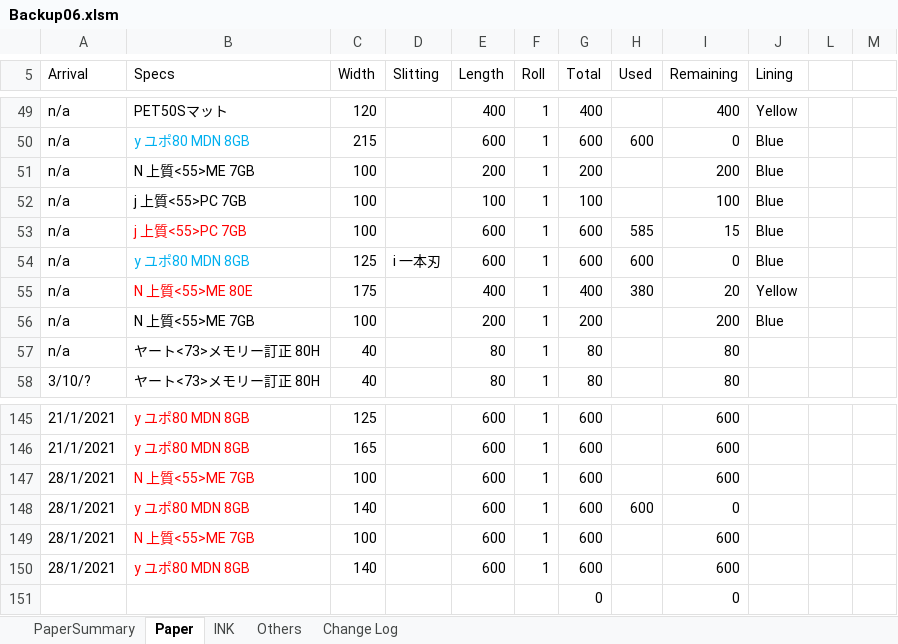
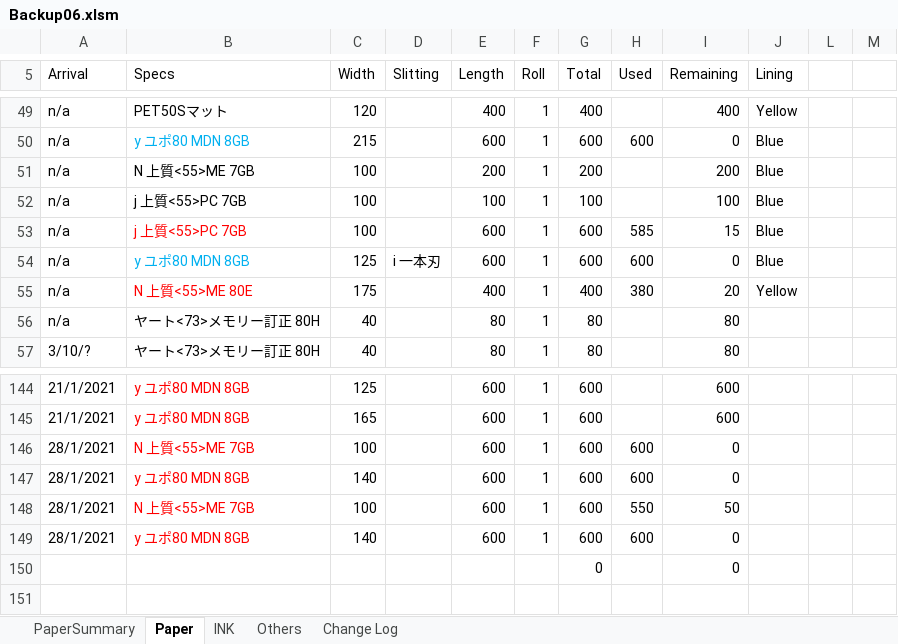
Before and after one commit to vicktor9450/demoSKU, an Excel workbook: Backup06.xlsm, sheet Paper, drawn as a sheet; only a part is shown, gaps mark what is left out; values as stored, in another font and other column widths than the file's, no borders; charts and pictures and table styles not drawn; removed rows and columns are numbered as before the commit, all else as after; the diff names each change by its address in the sheet, - before the commit and + after, or states it on an @@ line.

Commit message:
updated

```diff
--- a/Backup06.xlsm (sheet Paper)
+++ b/Backup06.xlsm (sheet Paper)
-row 56: n/a | N 上質<55>ME 7GB | 100 |  | 200 | 1 | 200 |  | 200 | Blue
-H146 (Used): (empty)
+H146 (Used): 600
-I146 (Remaining): 600
+I146 (Remaining): 0
-H148 (Used): (empty)
+H148 (Used): 550
-I148 (Remaining): 600
+I148 (Remaining): 50
-H149 (Used): (empty)
+H149 (Used): 600
-I149 (Remaining): 600
+I149 (Remaining): 0
```
Also changed, not shown: sheet PaperSummary, formulas that keep their value, hidden cells.
